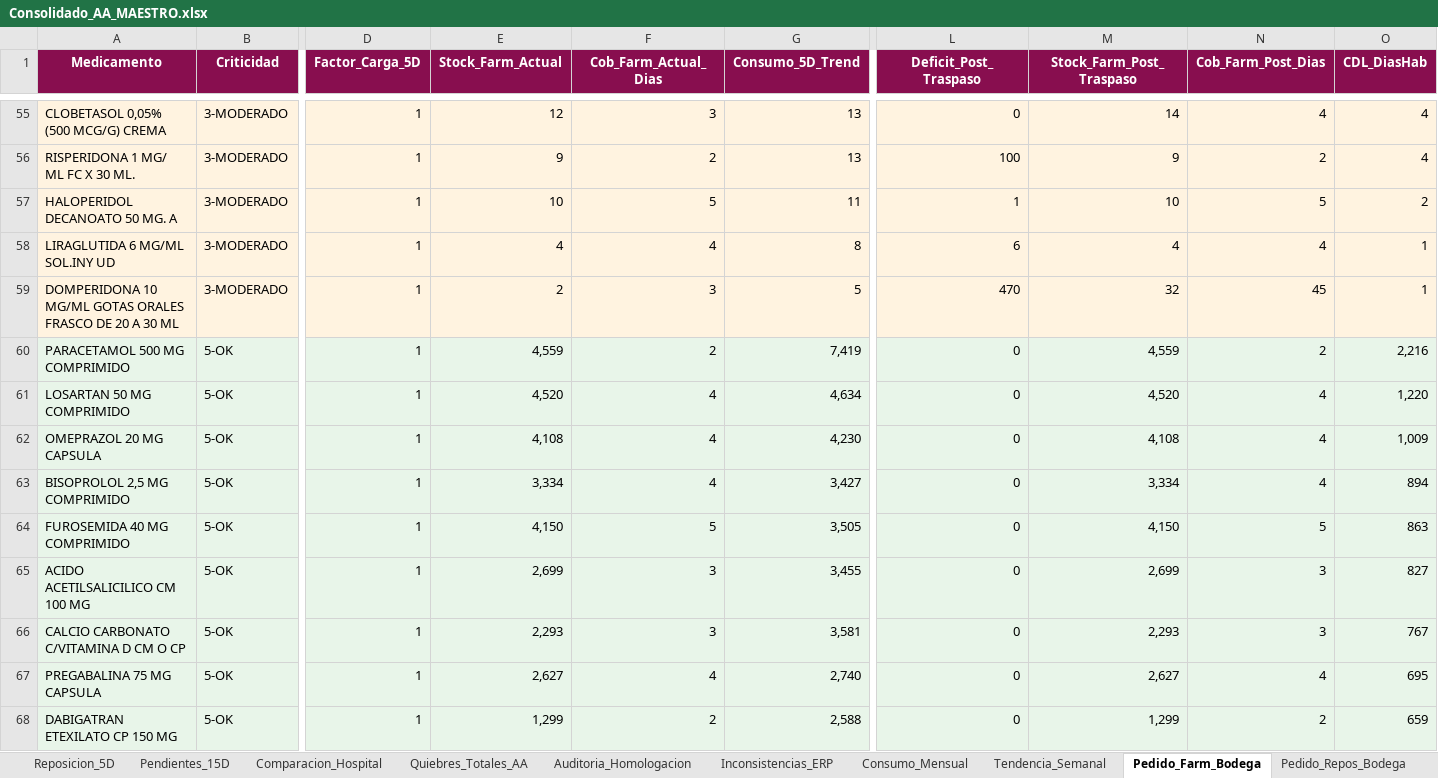
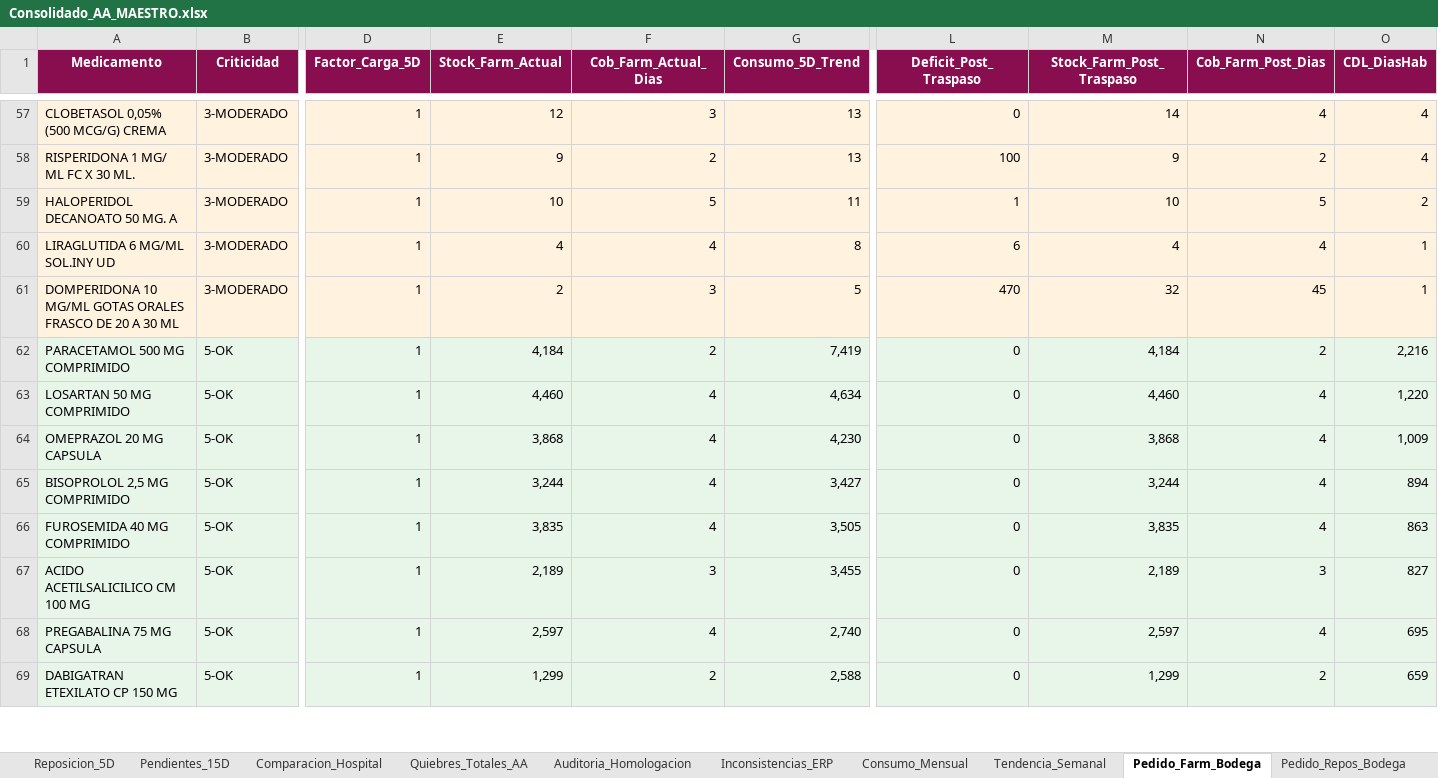
Before and after one commit to danielalfonsocc-rgb/maestro-aa-farmacia, an Excel workbook: Consolidado_AA_MAESTRO.xlsx, sheet Pedido_Farm_Bodega, drawn as a sheet; only a part is shown, gaps mark what is left out; values as stored, in another font and other column widths than the file's, no borders; removed rows and columns are numbered as before the commit, all else as after; rows hold the shown columns only; the diff covers the shown part only; the diff names each change by its address in the sheet, - before the commit and + after, or states it on an @@ line.

```diff
--- a/Consolidado_AA_MAESTRO.xlsx (sheet Pedido_Farm_Bodega)
+++ b/Consolidado_AA_MAESTRO.xlsx (sheet Pedido_Farm_Bodega)
-E62 (Stock_Farm_Actual): 4,559
+E62 (Stock_Farm_Actual): 4,184
-M62 (Stock_Farm_Post_Traspaso): 4,559
+M62 (Stock_Farm_Post_Traspaso): 4,184
-E63 (Stock_Farm_Actual): 4,520
+E63 (Stock_Farm_Actual): 4,460
-M63 (Stock_Farm_Post_Traspaso): 4,520
+M63 (Stock_Farm_Post_Traspaso): 4,460
-E64 (Stock_Farm_Actual): 4,108
+E64 (Stock_Farm_Actual): 3,868
-M64 (Stock_Farm_Post_Traspaso): 4,108
+M64 (Stock_Farm_Post_Traspaso): 3,868
-E65 (Stock_Farm_Actual): 3,334
+E65 (Stock_Farm_Actual): 3,244
-M65 (Stock_Farm_Post_Traspaso): 3,334
+M65 (Stock_Farm_Post_Traspaso): 3,244
-E66 (Stock_Farm_Actual): 4,150
+E66 (Stock_Farm_Actual): 3,835
-F66 (Cob_Farm_Actual_Dias): 5
+F66 (Cob_Farm_Actual_Dias): 4
-M66 (Stock_Farm_Post_Traspaso): 4,150
+M66 (Stock_Farm_Post_Traspaso): 3,835
-N66 (Cob_Farm_Post_Dias): 5
+N66 (Cob_Farm_Post_Dias): 4
-E67 (Stock_Farm_Actual): 2,699
+E67 (Stock_Farm_Actual): 2,189
-M67 (Stock_Farm_Post_Traspaso): 2,699
+M67 (Stock_Farm_Post_Traspaso): 2,189
-row 66: CALCIO CARBONATO C/VITAMINA D CM O CP | 5-OK | 1 | 2,293 | 3 | 3,581 | 0 | 2,293 | 3 | 767
-E68 (Stock_Farm_Actual): 2,627
+E68 (Stock_Farm_Actual): 2,597
-M68 (Stock_Farm_Post_Traspaso): 2,627
+M68 (Stock_Farm_Post_Traspaso): 2,597
```
Also changed, not shown: 3 added rows, 2 removed rows and 158 edited cells elsewhere in this sheet, sheet SGLI_Estres, sheet Reposicion_5D, sheet Auditoria_Homologacion, sheet Comparacion_Hospital, sheet Stock_AA, sheet Consumo_Mensual, 10 more sheets, Resumen_Pedidos_AA.xlsx.
